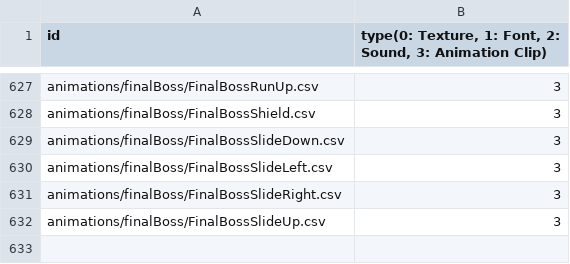
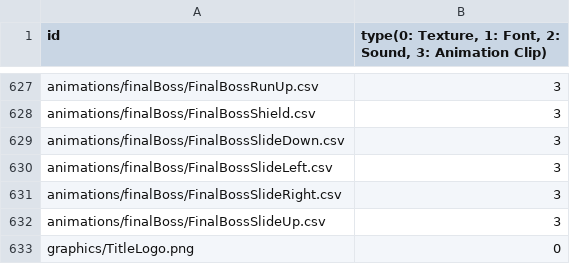
Before and after one commit to MinWooPark98/SFML_TeamProject, a CSV file: WizardOfLegend/WizardOfLegend-bin/Resources.csv, drawn as a sheet; only a part is shown, gaps mark what is left out; the diff names each change by its address in the sheet, - before the commit and + after, or states it on an @@ line.

```diff
--- a/WizardOfLegend/WizardOfLegend-bin/Resources.csv
+++ b/WizardOfLegend/WizardOfLegend-bin/Resources.csv
+row 633: graphics/TitleLogo.png | 0
```
Also changed, not shown: 6 other files.
